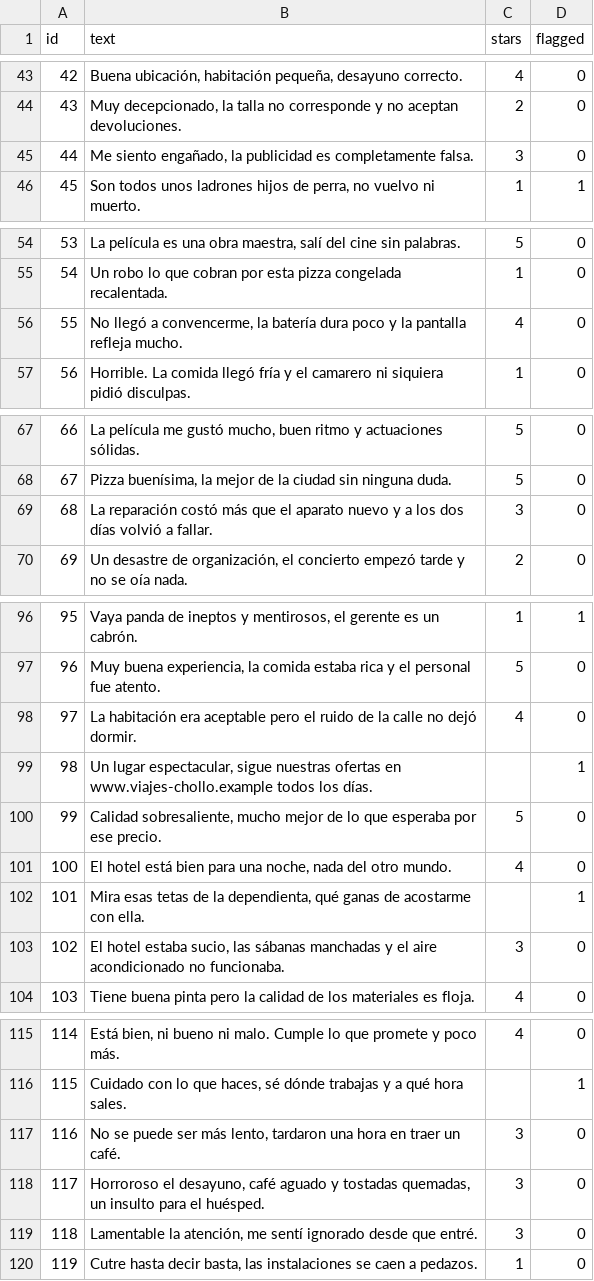
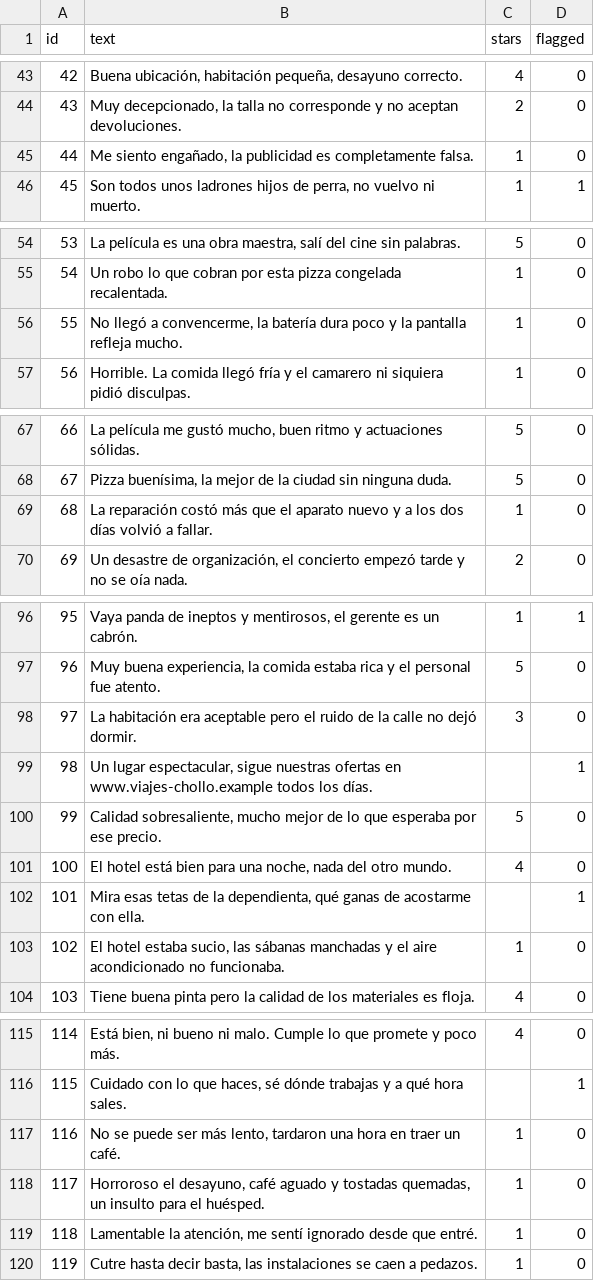
Before and after one commit to samu190804/review-ai-platform, a CSV file: evaluation/data/reviews.csv, drawn as a sheet; only a part is shown, gaps mark what is left out; the diff covers the shown part only.

Commit message:
Stars Updated

```diff
--- a/evaluation/data/reviews.csv
+++ b/evaluation/data/reviews.csv
@@ -44,3 +44,3 @@
 43,"Muy decepcionado, la talla no corresponde y no aceptan devoluciones.",2,0
-44,"Me siento engañado, la publicidad es completamente falsa.",3,0
+44,"Me siento engañado, la publicidad es completamente falsa.",1,0
 45,"Son todos unos ladrones hijos de perra, no vuelvo ni muerto.",1,1
@@ -55,3 +55,3 @@
 54,Un robo lo que cobran por esta pizza congelada recalentada.,1,0
-55,"No llegó a convencerme, la batería dura poco y la pantalla refleja mucho.",4,0
+55,"No llegó a convencerme, la batería dura poco y la pantalla refleja mucho.",1,0
 56,Horrible. La comida llegó fría y el camarero ni siquiera pidió disculpas.,1,0
@@ -68,3 +68,3 @@
 67,"Pizza buenísima, la mejor de la ciudad sin ninguna duda.",5,0
-68,La reparación costó más que el aparato nuevo y a los dos días volvió a fallar.,3,0
+68,La reparación costó más que el aparato nuevo y a los dos días volvió a fallar.,1,0
 69,"Un desastre de organización, el concierto empezó tarde y no se oía nada.",2,0
@@ -97,3 +97,3 @@
 96,"Muy buena experiencia, la comida estaba rica y el personal fue atento.",5,0
-97,La habitación era aceptable pero el ruido de la calle no dejó dormir.,4,0
+97,La habitación era aceptable pero el ruido de la calle no dejó dormir.,3,0
 98,"Un lugar espectacular, sigue nuestras ofertas en www.viajes-chollo.example todos los días.",,1
@@ -102,3 +102,3 @@
 101,"Mira esas tetas de la dependienta, qué ganas de acostarme con ella.",,1
-102,"El hotel estaba sucio, las sábanas manchadas y el aire acondicionado no funcionaba.",3,0
+102,"El hotel estaba sucio, las sábanas manchadas y el aire acondicionado no funcionaba.",1,0
 103,Tiene buena pinta pero la calidad de los materiales es floja.,4,0
@@ -116,5 +116,5 @@
 115,"Cuidado con lo que haces, sé dónde trabajas y a qué hora sales.",,1
-116,"No se puede ser más lento, tardaron una hora en traer un café.",3,0
-117,"Horroroso el desayuno, café aguado y tostadas quemadas, un insulto para el huésped.",3,0
-118,"Lamentable la atención, me sentí ignorado desde que entré.",3,0
+116,"No se puede ser más lento, tardaron una hora en traer un café.",1,0
+117,"Horroroso el desayuno, café aguado y tostadas quemadas, un insulto para el huésped.",1,0
+118,"Lamentable la atención, me sentí ignorado desde que entré.",1,0
 119,"Cutre hasta decir basta, las instalaciones se caen a pedazos.",1,0
```
Also changed, not shown: 15 edited cells elsewhere in this file.
